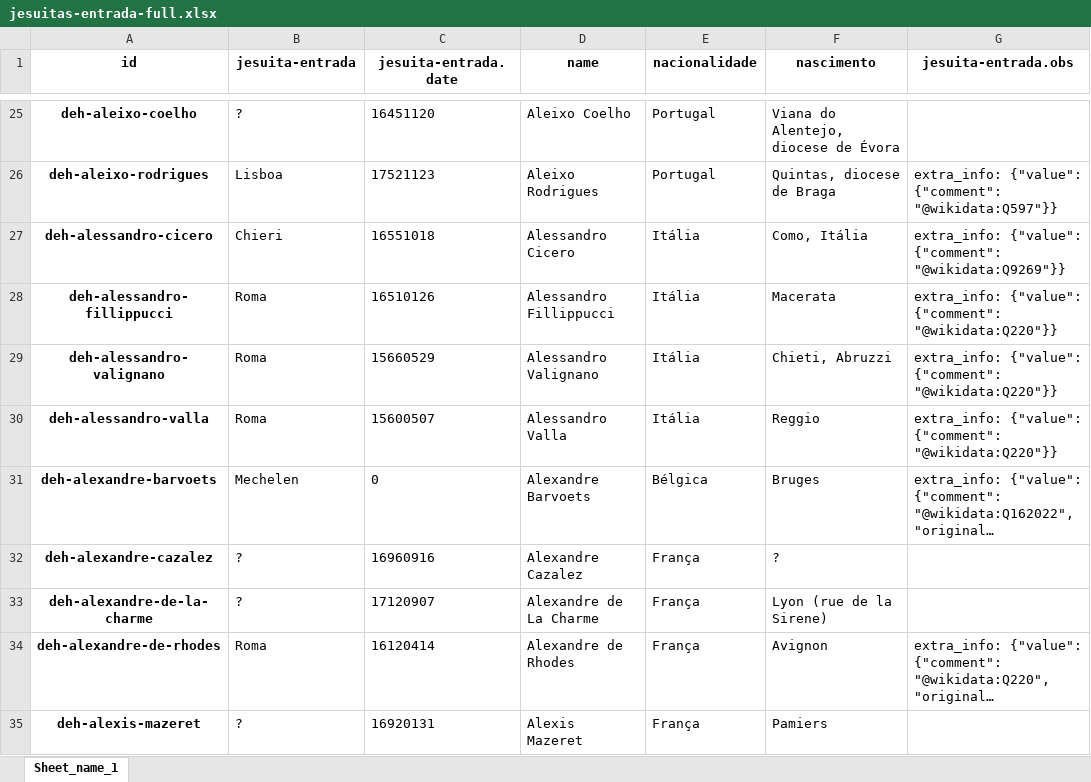
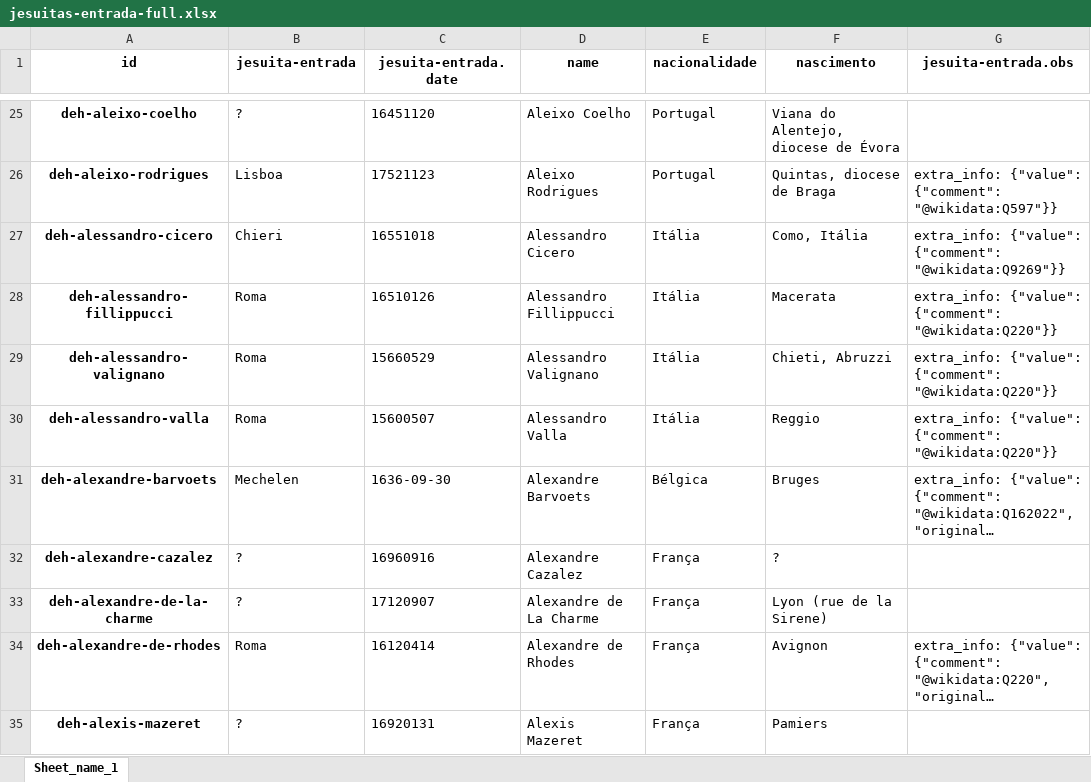
Before and after one commit to joaquimrcarvalho/dehergne-locations, an Excel workbook: notebooks/jesuitas-entrada-full.xlsx, sheet Sheet_name_1, drawn as a sheet; only a part is shown, gaps mark what is left out; long unchanged cells end in …; values as stored, in another font and other column widths than the file's, no borders; the diff covers the shown part only; the diff names each change by its address in the sheet, - before the commit and + after, or states it on an @@ line.

```diff
--- a/notebooks/jesuitas-entrada-full.xlsx (sheet Sheet_name_1)
+++ b/notebooks/jesuitas-entrada-full.xlsx (sheet Sheet_name_1)
-C31 (jesuita-entrada.date): 0
+C31 (jesuita-entrada.date): 1636-09-30
```
Also changed, not shown: 1 removed row and 20 edited cells elsewhere in this sheet, notebooks/jesuita-entrada-coimbra.xlsx, notebooks/jesuita-entrada_totals.xlsx, 6 other files.
